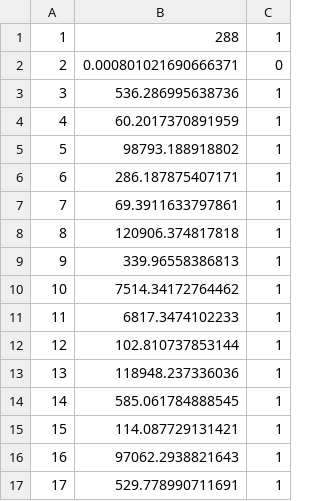
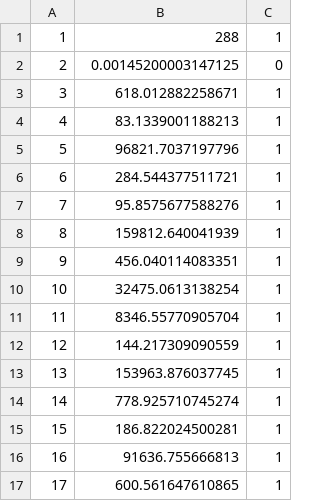
Before and after one commit to Qjammer/turbosim, a TSV file: resources/setups/single_spool_setup_initial_params.tsv, drawn as a sheet.

Commit message:
Changed base point

```diff
--- a/resources/setups/single_spool_setup_initial_params.tsv
+++ b/resources/setups/single_spool_setup_initial_params.tsv
@@ -1,17 +1,17 @@
 1	288	1
-2	0.000801021690666371	0
-3	536.286995638736	1
-4	60.2017370891959	1
-5	98793.188918802	1
-6	286.187875407171	1
-7	69.3911633797861	1
-8	120906.374817818	1
-9	339.96558386813	1
-10	7514.34172764462	1
-11	6817.3474102233	1
-12	102.810737853144	1
-13	118948.237336036	1
-14	585.061784888545	1
-15	114.087729131421	1
-16	97062.2938821643	1
-17	529.778990711691	1
+2	0.00145200003147125	0
+3	618.012882258671	1
+4	83.1339001188213	1
+5	96821.7037197796	1
+6	284.544377511721	1
+7	95.8575677588276	1
+8	159812.640041939	1
+9	456.040114083351	1
+10	32475.0613138254	1
+11	8346.55770905704	1
+12	144.217309090559	1
+13	153963.876037745	1
+14	778.925710745274	1
+15	186.822024500281	1
+16	91636.755666813	1
+17	600.561647610865	1
```
